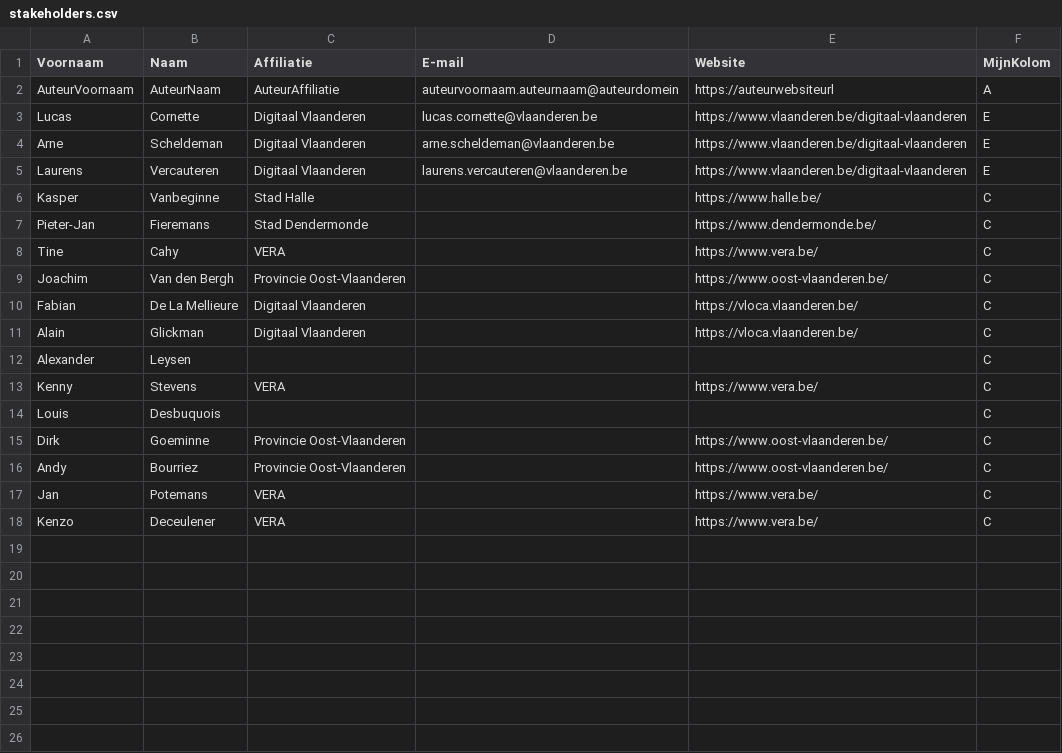
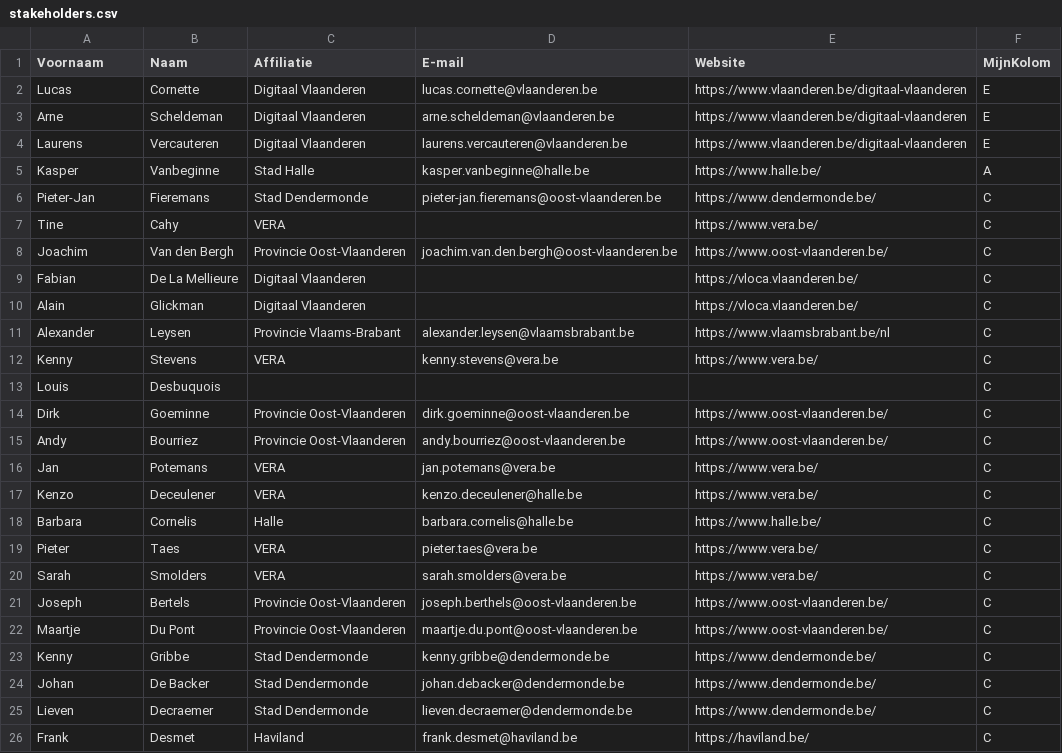
Before and after one commit to Informatievlaanderen/OSLOthema-visualo, a CSV file: stakeholders.csv, drawn as a sheet.

Commit message:
Update stakeholders.csv

```diff
--- a/stakeholders.csv
+++ b/stakeholders.csv
@@ -1,3 +1,2 @@
 Voornaam;Naam;Affiliatie;E-mail;Website;MijnKolom
-AuteurVoornaam;AuteurNaam;AuteurAffiliatie;auteurvoornaam.auteurnaam@auteurdomein;https://auteurwebsiteurl;A
 Lucas;Cornette;Digitaal Vlaanderen;lucas.cornette@vlaanderen.be;https://www.vlaanderen.be/digitaal-vlaanderen;E
@@ -5,14 +4,23 @@ Arne;Scheldeman;Digitaal Vlaanderen;arne.scheldeman@vlaanderen.be;https://www.vl
 Laurens;Vercauteren;Digitaal Vlaanderen;laurens.vercauteren@vlaanderen.be;https://www.vlaanderen.be/digitaal-vlaanderen;E
-Kasper;Vanbeginne;Stad Halle;;https://www.halle.be/;C
-Pieter-Jan;Fieremans;Stad Dendermonde;;https://www.dendermonde.be/;C
+Kasper;Vanbeginne;Stad Halle;kasper.vanbeginne@halle.be;https://www.halle.be/;A
+Pieter-Jan;Fieremans;Stad Dendermonde;pieter-jan.fieremans@oost-vlaanderen.be;https://www.dendermonde.be/;C
 Tine;Cahy;VERA;;https://www.vera.be/;C
-Joachim;Van den Bergh;Provincie Oost-Vlaanderen;;https://www.oost-vlaanderen.be/;C
+Joachim;Van den Bergh;Provincie Oost-Vlaanderen;joachim.van.den.bergh@oost-vlaanderen.be;https://www.oost-vlaanderen.be/;C
 Fabian;De La Mellieure;Digitaal Vlaanderen;;https://vloca.vlaanderen.be/;C
 Alain;Glickman;Digitaal Vlaanderen;;https://vloca.vlaanderen.be/;C
-Alexander;Leysen;;;;C
-Kenny;Stevens;VERA;;https://www.vera.be/;C
+Alexander;Leysen;Provincie Vlaams-Brabant;alexander.leysen@vlaamsbrabant.be;https://www.vlaamsbrabant.be/nl;C
+Kenny;Stevens;VERA;kenny.stevens@vera.be;https://www.vera.be/;C
 Louis;Desbuquois;;;;C
-Dirk;Goeminne;Provincie Oost-Vlaanderen;;https://www.oost-vlaanderen.be/;C
-Andy;Bourriez;Provincie Oost-Vlaanderen;;https://www.oost-vlaanderen.be/;C
-Jan;Potemans;VERA;;https://www.vera.be/;C
-Kenzo;Deceulener;VERA;;https://www.vera.be/;C
+Dirk;Goeminne;Provincie Oost-Vlaanderen;dirk.goeminne@oost-vlaanderen.be;https://www.oost-vlaanderen.be/;C
+Andy;Bourriez;Provincie Oost-Vlaanderen;andy.bourriez@oost-vlaanderen.be;https://www.oost-vlaanderen.be/;C
+Jan;Potemans;VERA;jan.potemans@vera.be;https://www.vera.be/;C
+Kenzo;Deceulener;VERA;kenzo.deceulener@halle.be;https://www.vera.be/;C
+Barbara;Cornelis;Halle;barbara.cornelis@halle.be;https://www.halle.be/;C
+Pieter;Taes;VERA;pieter.taes@vera.be;https://www.vera.be/;C
+Sarah;Smolders;VERA;sarah.smolders@vera.be;https://www.vera.be/;C
+Joseph;Bertels;Provincie Oost-Vlaanderen;joseph.berthels@oost-vlaanderen.be;https://www.oost-vlaanderen.be/;C
+Maartje;Du Pont;Provincie Oost-Vlaanderen;maartje.du.pont@oost-vlaanderen.be;https://www.oost-vlaanderen.be/;C
+Kenny;Gribbe;Stad Dendermonde;kenny.gribbe@dendermonde.be;https://www.dendermonde.be/;C
+Johan;De Backer;Stad Dendermonde;johan.debacker@dendermonde.be;https://www.dendermonde.be/;C
+Lieven;Decraemer;Stad Dendermonde;lieven.decraemer@dendermonde.be;https://www.dendermonde.be/;C
+Frank;Desmet;Haviland;frank.desmet@haviland.be;https://haviland.be/;C
```
